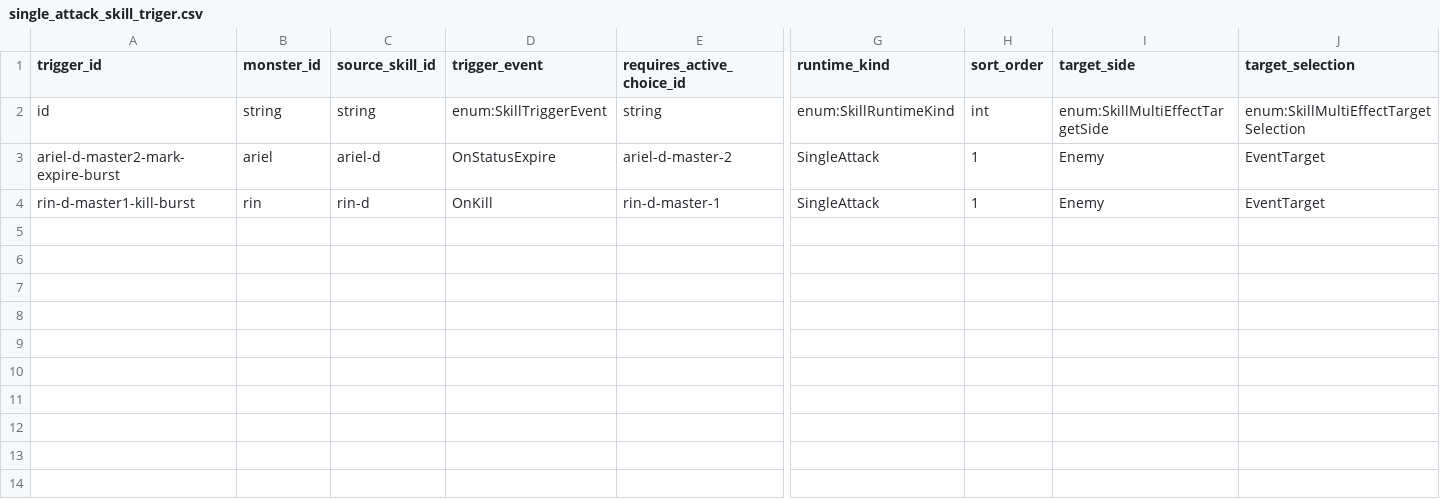
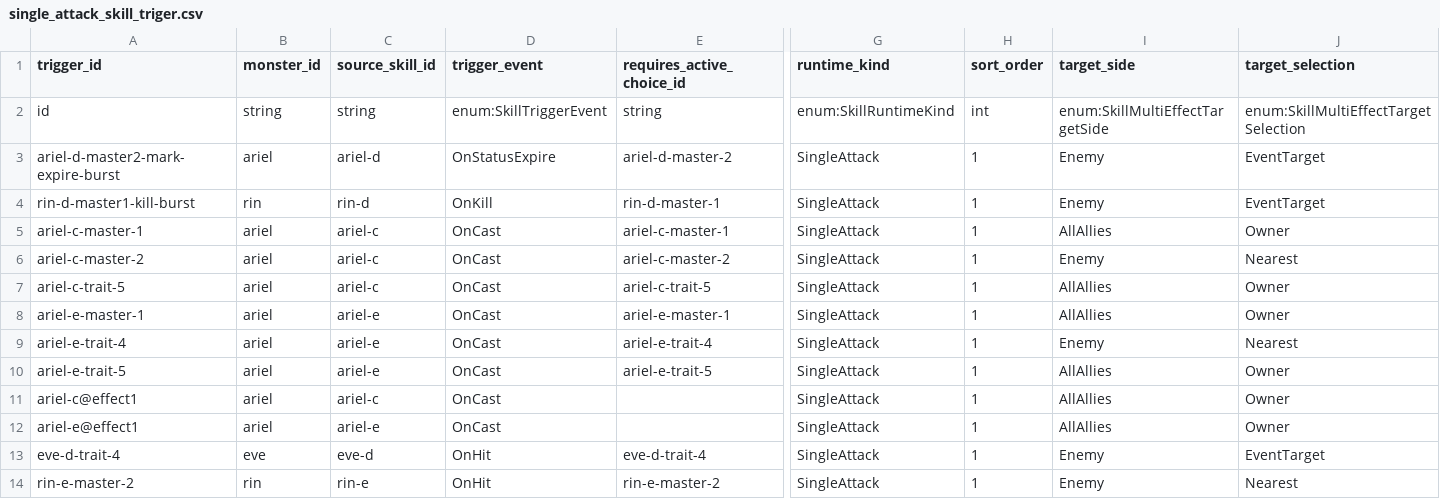
Before and after one commit to t331277-collab/Pakuri_Tower_Defense, a CSV file: Pakuri/Assets/CSVdata/authoring/monster/skills/triggers/single_attack/single_attack_skill_triger.csv, drawn as a sheet; only a part is shown, gaps mark what is left out; rows hold the shown columns only; the diff names each change by its address in the sheet, - before the commit and + after, or states it on an @@ line.

Commit message:
refactor(data): migrate skill graphs to trigger nodes

```diff
--- a/Pakuri/Assets/CSVdata/authoring/monster/skills/triggers/single_attack/single_attack_skill_triger.csv
+++ b/Pakuri/Assets/CSVdata/authoring/monster/skills/triggers/single_attack/single_attack_skill_triger.csv
+row 5: ariel-c-master-1 | ariel | ariel-c | OnCast | ariel-c-master-1 | SingleAttack | 1 | AllAllies | Owner
+row 6: ariel-c-master-2 | ariel | ariel-c | OnCast | ariel-c-master-2 | SingleAttack | 1 | Enemy | Nearest
+row 7: ariel-c-trait-5 | ariel | ariel-c | OnCast | ariel-c-trait-5 | SingleAttack | 1 | AllAllies | Owner
+row 8: ariel-e-master-1 | ariel | ariel-e | OnCast | ariel-e-master-1 | SingleAttack | 1 | AllAllies | Owner
+row 9: ariel-e-trait-4 | ariel | ariel-e | OnCast | ariel-e-trait-4 | SingleAttack | 1 | Enemy | Nearest
+row 10: ariel-e-trait-5 | ariel | ariel-e | OnCast | ariel-e-trait-5 | SingleAttack | 1 | AllAllies | Owner
+row 11: ariel-c@effect1 | ariel | ariel-c | OnCast |  | SingleAttack | 1 | AllAllies | Owner
+row 12: ariel-e@effect1 | ariel | ariel-e | OnCast |  | SingleAttack | 1 | AllAllies | Owner
+row 13: eve-d-trait-4 | eve | eve-d | OnHit | eve-d-trait-4 | SingleAttack | 1 | Enemy | EventTarget
+row 14: rin-e-master-2 | rin | rin-e | OnHit | rin-e-master-2 | SingleAttack | 1 | Enemy | Nearest
```
Also changed, not shown: Pakuri/Assets/CSVdata/authoring/monster/skills/choices/line_attack/skill_graph_nodes_line_attack.csv, Pakuri/Assets/CSVdata/authoring/monster/skills/choices/single_attack/skill_graph_nodes_single_attack.csv, 16 other files.
